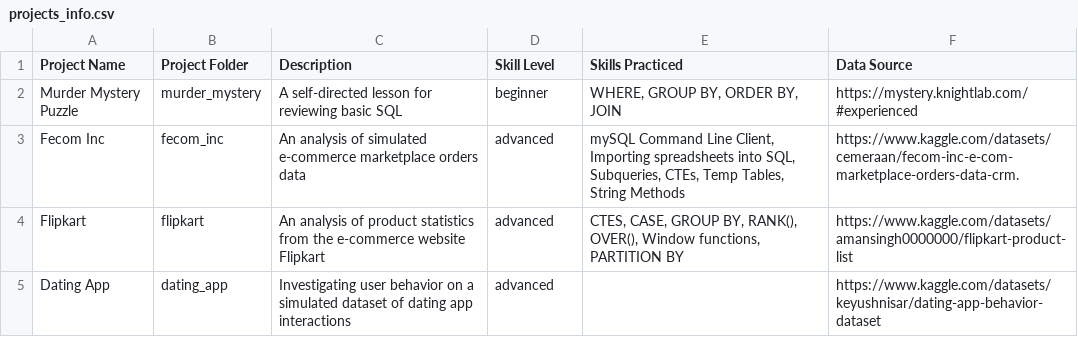
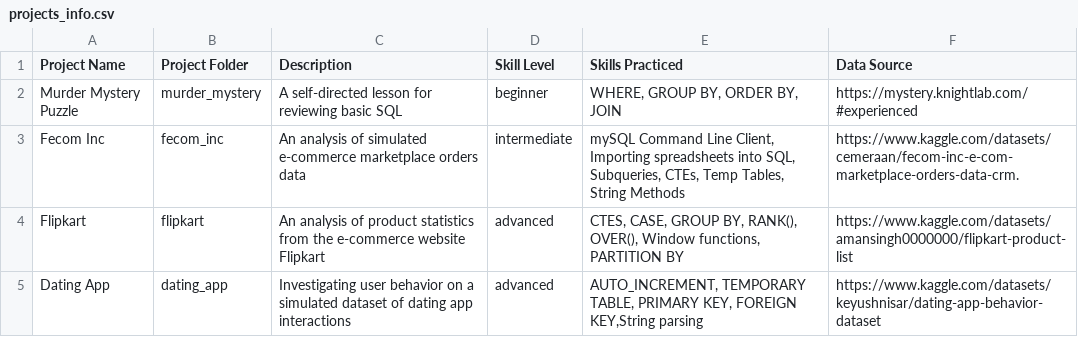
Before and after one commit to WhileCrocodile/sql-projects, a CSV file: projects_info.csv, drawn as a sheet.

```diff
--- a/projects_info.csv
+++ b/projects_info.csv
@@ -2,4 +2,4 @@ Project Name,Project Folder,Description,Skill Level,Skills Practiced,Data Source
 Murder Mystery Puzzle,murder_mystery,A self-directed lesson for reviewing basic SQL,beginner,"WHERE, GROUP BY, ORDER BY, JOIN",https://mystery.knightlab.com/#experienced
-Fecom Inc,fecom_inc,An analysis of simulated e-commerce marketplace orders data,advanced,"mySQL Command Line Client, Importing spreadsheets into SQL, Subqueries, CTEs, Temp Tables, String Methods",https://www.kaggle.com/datasets/cemeraan/fecom-inc-e-com-marketplace-orders-data-crm.
+Fecom Inc,fecom_inc,An analysis of simulated e-commerce marketplace orders data,intermediate,"mySQL Command Line Client, Importing spreadsheets into SQL, Subqueries, CTEs, Temp Tables, String Methods",https://www.kaggle.com/datasets/cemeraan/fecom-inc-e-com-marketplace-orders-data-crm.
 Flipkart,flipkart,An analysis of product statistics from the e-commerce website Flipkart,advanced,"CTES, CASE, GROUP BY, RANK(), OVER(), Window functions, PARTITION BY",https://www.kaggle.com/datasets/amansingh0000000/flipkart-product-list
-Dating App,dating_app,Investigating user behavior on a simulated dataset of dating app interactions,advanced,,https://www.kaggle.com/datasets/keyushnisar/dating-app-behavior-dataset
+Dating App,dating_app,Investigating user behavior on a simulated dataset of dating app interactions,advanced,"AUTO_INCREMENT, TEMPORARY TABLE, PRIMARY KEY, FOREIGN KEY,String parsing",https://www.kaggle.com/datasets/keyushnisar/dating-app-behavior-dataset
```
Also changed, not shown: 3 other files.
